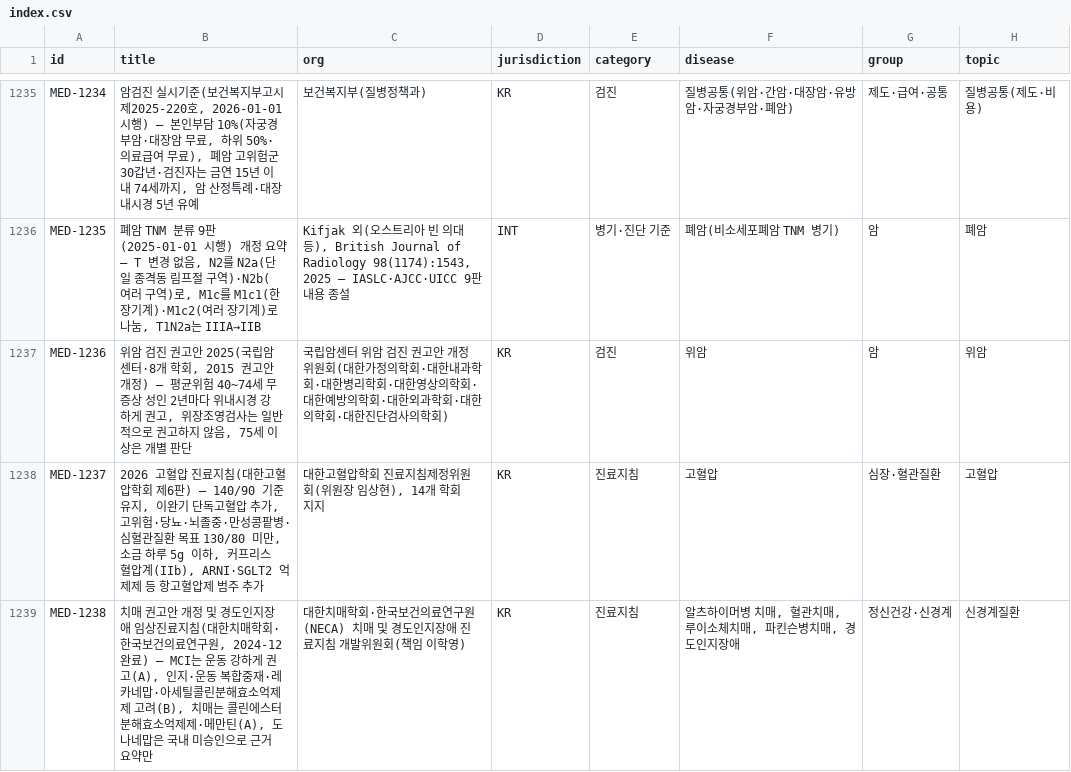
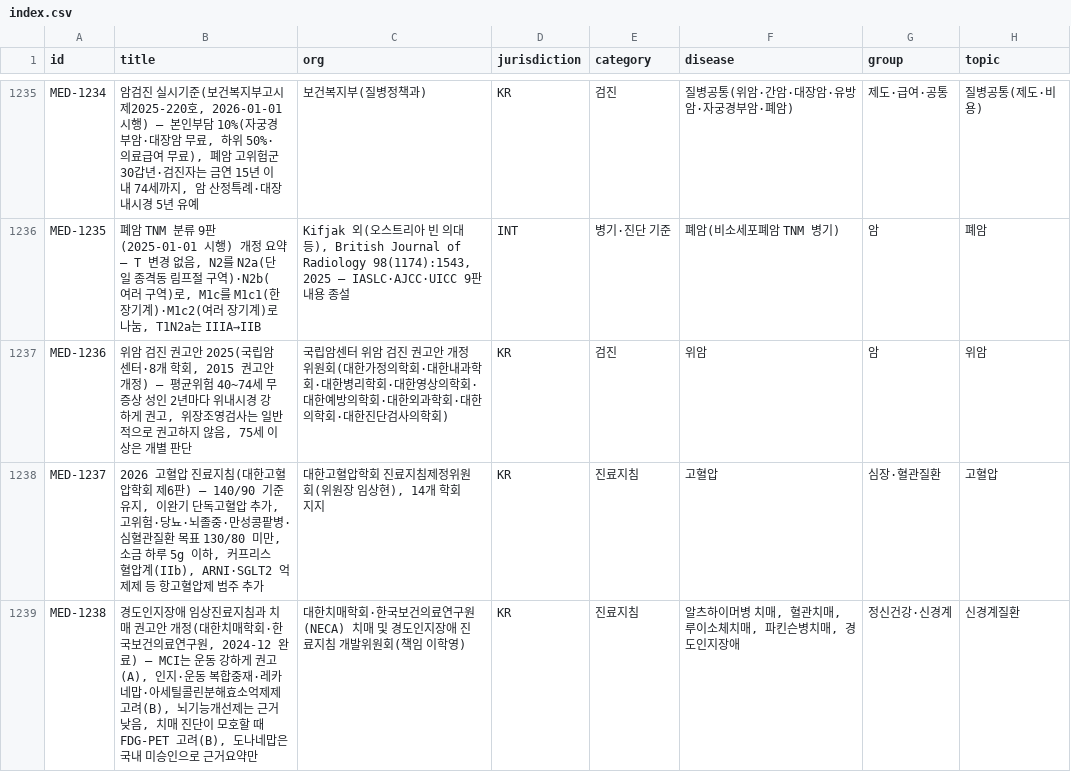
Before and after one commit to rkrjrl-ctrl/claude_drive, a CSV file: medical/index.csv, drawn as a sheet; only a part is shown, gaps mark what is left out; the diff names each change by its address in the sheet, - before the commit and + after, or states it on an @@ line.

```diff
--- a/medical/index.csv
+++ b/medical/index.csv
-B1239 (title): 치매 권고안 개정 및 경도인지장애 임상진료지침(대한치매학회·한국보건의료연구원, 2024-12 완료) — MCI는 운동 강하게 권고(A), 인지·운동 복합중재·레카네맙·아세틸콜린분해효소억제제 고려(B), 치매는 콜린에스터분해효소억제제·메만틴(A), 도나네맙…
+B1239 (title): 경도인지장애 임상진료지침과 치매 권고안 개정(대한치매학회·한국보건의료연구원, 2024-12 완료) — MCI는 운동 강하게 권고(A), 인지·운동 복합중재·레카네맙·아세틸콜린분해효소억제제 고려(B), 뇌기능개선제는 근거 낮음, 치매 진단이 모호할 때 FDG-PET 고려(B), 도나네맙…
```
Also changed, not shown: 11 other files.
